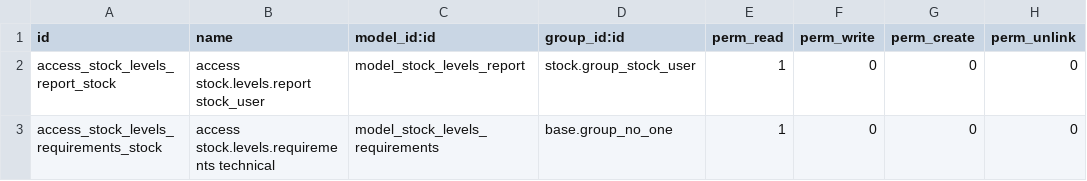
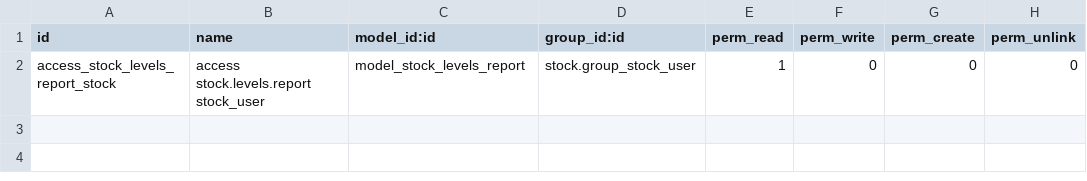
Before and after one commit to jaferrer/odoo-addons-2, a CSV file: stock_procurement_just_in_time/security/ir.model.access.csv, drawn as a sheet.

Commit message:
Retrait d'une vieille règle d'accès.

```diff
--- a/stock_procurement_just_in_time/security/ir.model.access.csv
+++ b/stock_procurement_just_in_time/security/ir.model.access.csv
@@ -2,2 +2 @@ id,name,model_id:id,group_id:id,perm_read,perm_write,perm_create,perm_unlink
 access_stock_levels_report_stock,access stock.levels.report stock_user,model_stock_levels_report,stock.group_stock_user,1,0,0,0
-access_stock_levels_requirements_stock,access stock.levels.requirements technical,model_stock_levels_requirements,base.group_no_one,1,0,0,0
```
